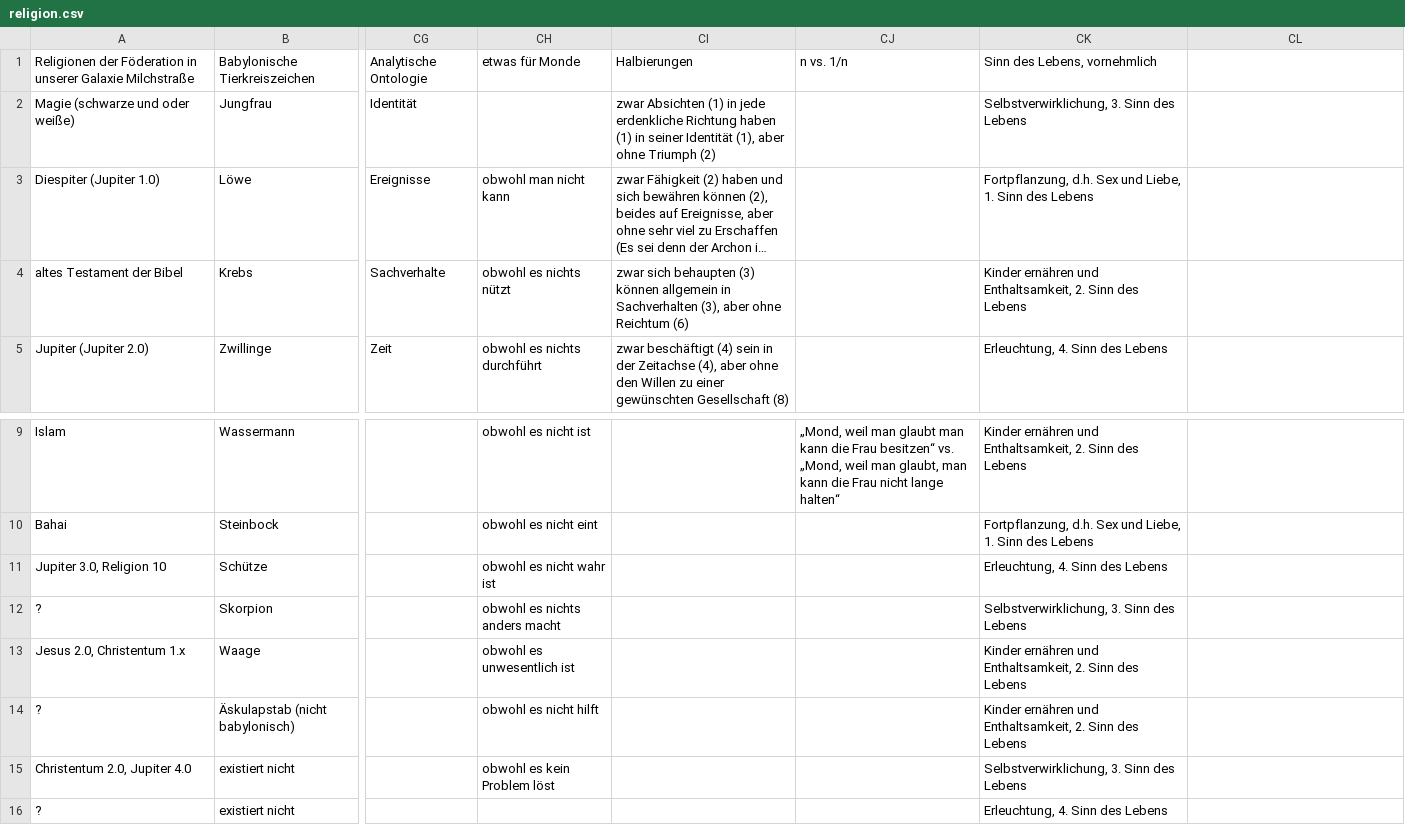
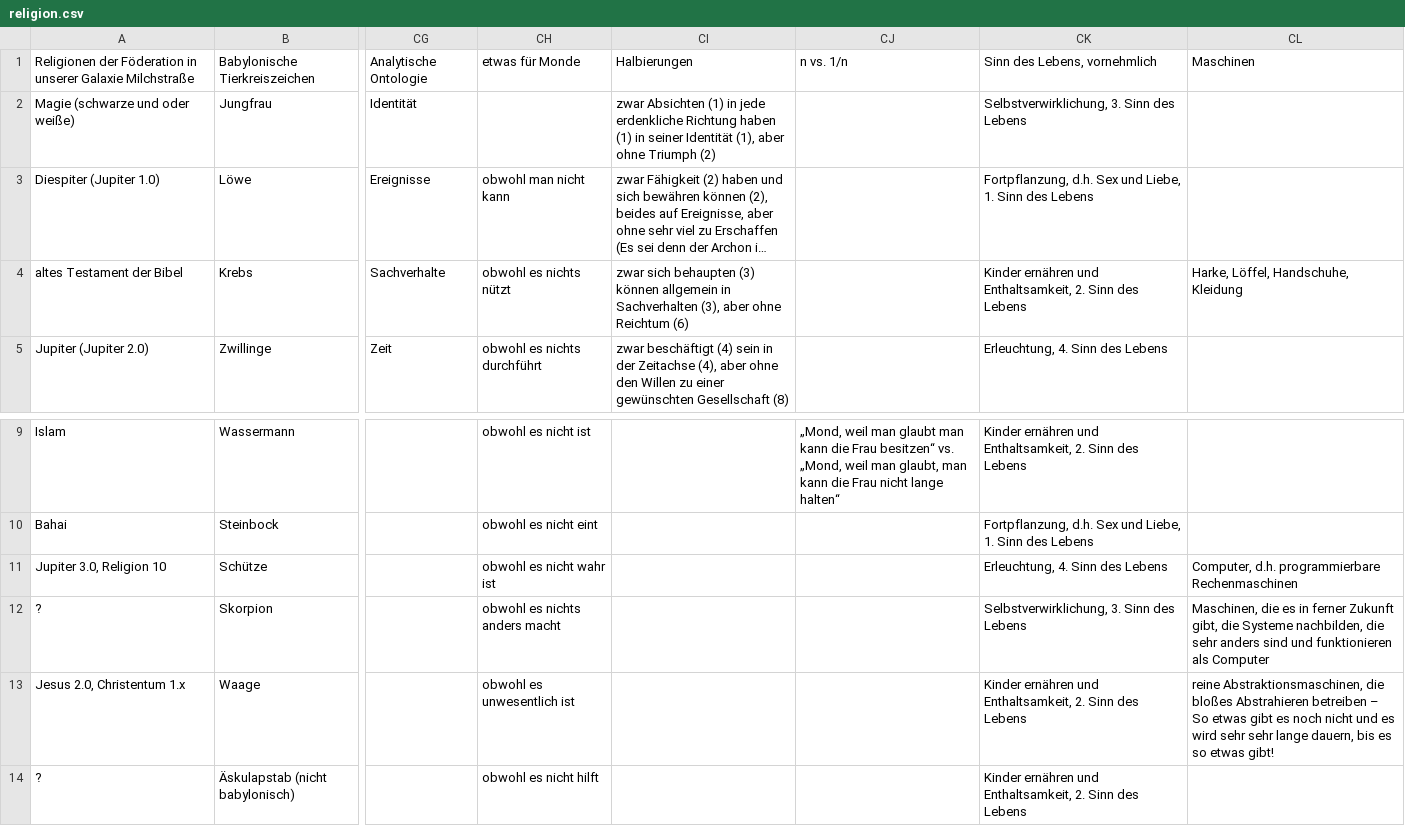
Before and after one commit to githubuser2000/reta-23-07-20, a CSV file: religion.csv, drawn as a sheet; only a part is shown, gaps mark what is left out; the shorter side is filled out with more unchanged rows; long unchanged cells end in …; the diff names each change by its address in the sheet, - before the commit and + after, or states it on an @@ line.

Commit message:
Maschinen neu in religion.csv

```diff
--- a/religion.csv
+++ b/religion.csv
-CL1: (empty)
+CL1: Maschinen
-CL4: (empty)
+CL4: Harke, Löffel, Handschuhe, Kleidung
-CL11: (empty)
+CL11: Computer, d.h. programmierbare Rechenmaschinen
-CL12: (empty)
+CL12: Maschinen, die es in ferner Zukunft gibt, die Systeme nachbilden, die sehr anders sind und funktionieren als Computer
-CL13: (empty)
+CL13: reine Abstraktionsmaschinen, die bloßes Abstrahieren betreiben – So etwas gibt es noch nicht und es wird sehr sehr lange dauern, bis es so etwas gibt!
```
Also changed, not shown: 2 other files.
